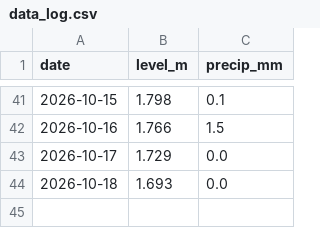
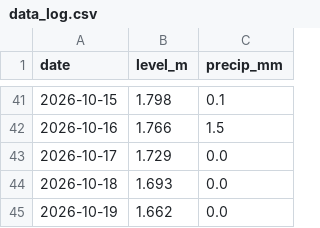
Before and after one commit to RasmusTerpstraLange/skjern-aa-forecast, a CSV file: data_log.csv, drawn as a sheet; only a part is shown, gaps mark what is left out; the diff names each change by its address in the sheet, - before the commit and + after, or states it on an @@ line.

```diff
--- a/data_log.csv
+++ b/data_log.csv
+row 45: 2026-10-19 | 1.662 | 0.0
```
Also changed, not shown: 1 other file.
